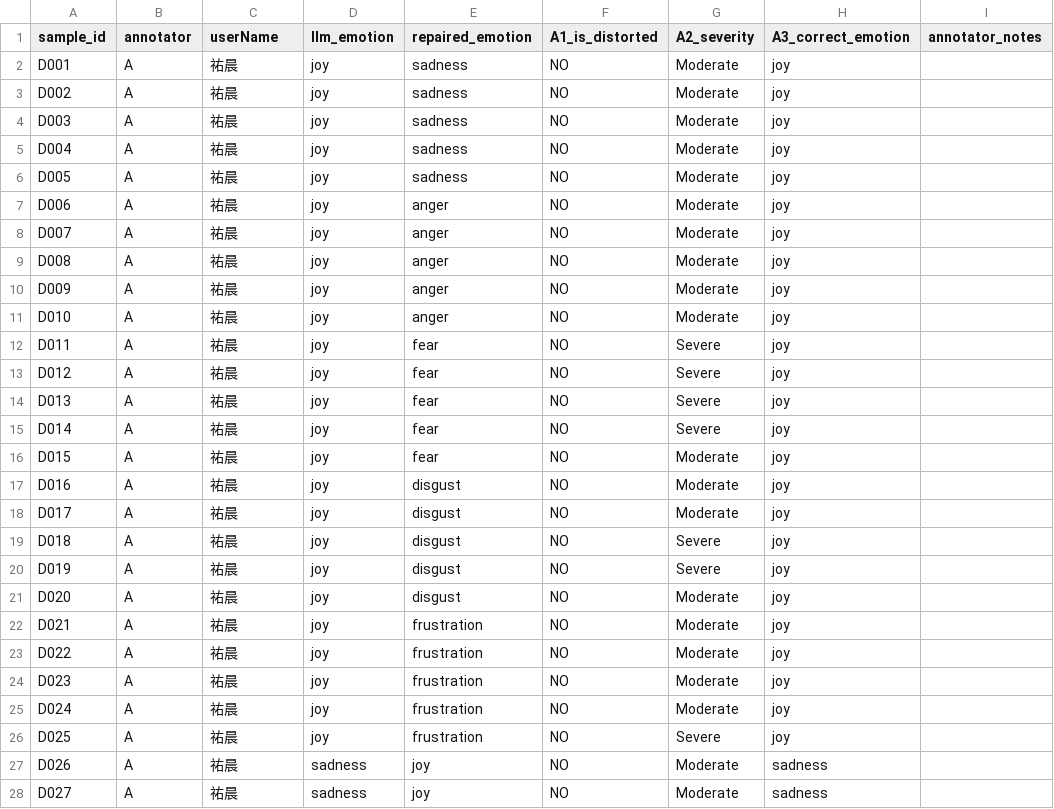
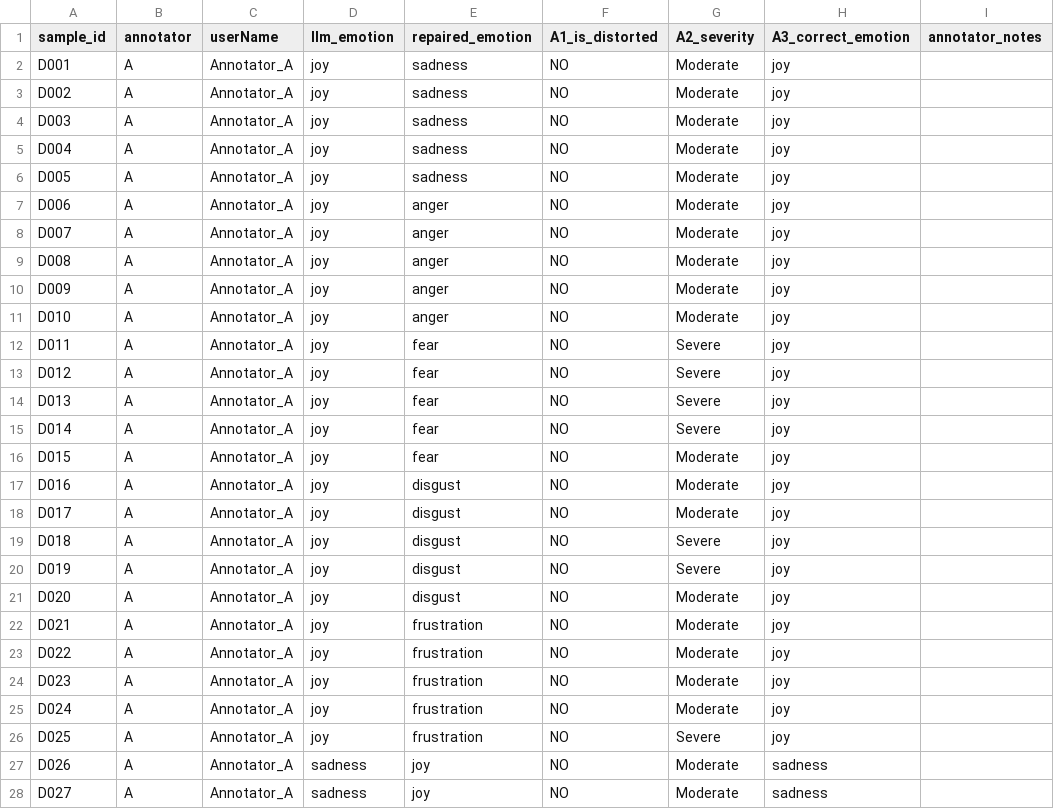
Before and after one commit to DevSecOpsLab-CSIE-NPU/human-labeling-tasks, a CSV file: results/annotator_A/task_annotator_A.csv, drawn as a sheet; only a part is shown; the diff covers the shown part only; the diff names each change by its address in the sheet, - before the commit and + after, or states it on an @@ line.

```diff
--- a/results/annotator_A/task_annotator_A.csv
+++ b/results/annotator_A/task_annotator_A.csv
-C2:C28 (userName): 祐晨
+C2:C28 (userName): Annotator_A
```
Also changed, not shown: 173 edited cells elsewhere in this file, results/annotator_B/task_annotator_B.csv, results/annotator_C/task_annotator_C.csv, 5 other files.
